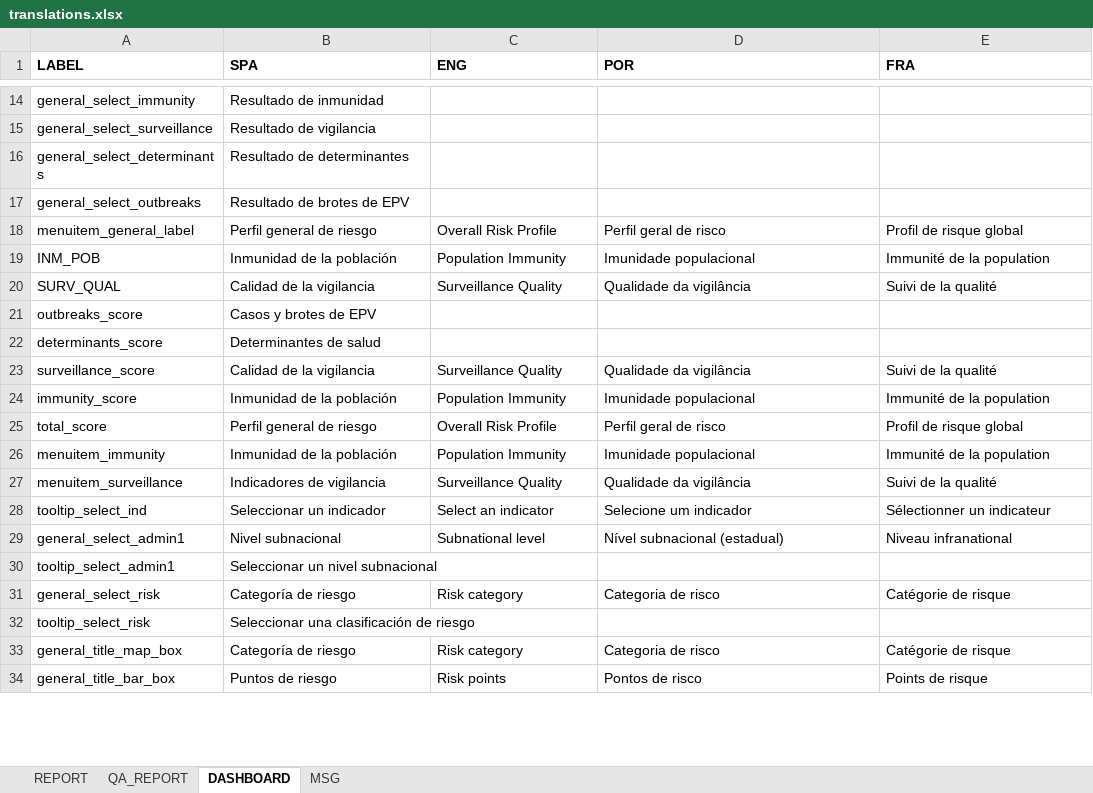
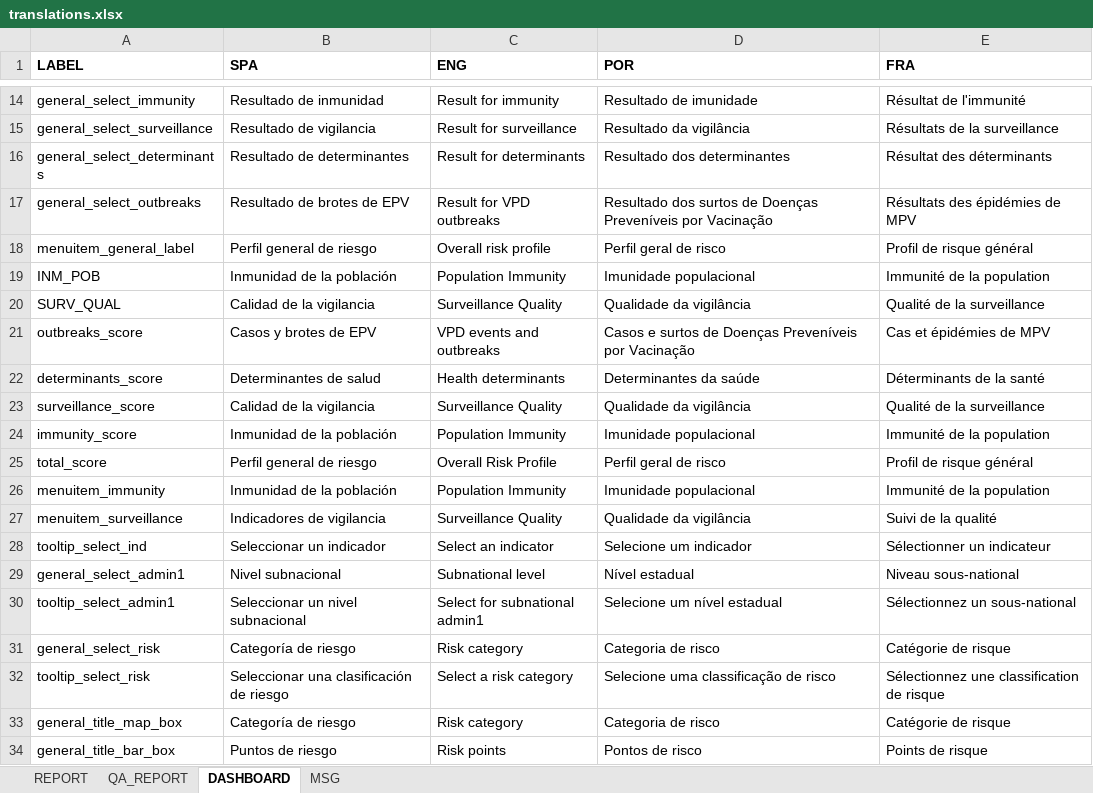
Before and after one commit to Oliversinn/polio-risk, an Excel workbook: src/R/translations.xlsx, sheet DASHBOARD, drawn as a sheet; only a part is shown, gaps mark what is left out; values as stored, in another font and other column widths than the file's, no borders; the diff covers the shown part only; the diff names each change by its address in the sheet, - before the commit and + after, or states it on an @@ line.

```diff
--- a/src/R/translations.xlsx (sheet DASHBOARD)
+++ b/src/R/translations.xlsx (sheet DASHBOARD)
-C14 (ENG): (empty)
+C14 (ENG): Result for immunity
-D14 (POR): (empty)
+D14 (POR): Resultado de imunidade
-E14 (FRA): (empty)
+E14 (FRA): Résultat de l'immunité
-C15 (ENG): (empty)
+C15 (ENG): Result for surveillance
-D15 (POR): (empty)
+D15 (POR): Resultado da vigilância
-E15 (FRA): (empty)
+E15 (FRA): Résultats de la surveillance
-C16 (ENG): (empty)
+C16 (ENG): Result for determinants
-D16 (POR): (empty)
+D16 (POR): Resultado dos determinantes
-E16 (FRA): (empty)
+E16 (FRA): Résultat des déterminants
-C17 (ENG): (empty)
+C17 (ENG): Result for VPD outbreaks
-D17 (POR): (empty)
+D17 (POR): Resultado dos surtos de Doenças Preveníveis por Vacinação
-E17 (FRA): (empty)
+E17 (FRA): Résultats des épidémies de MPV
-C18 (ENG): Overall Risk Profile
+C18 (ENG): Overall risk profile
-E18 (FRA): Profil de risque global
+E18 (FRA): Profil de risque général
-E20 (FRA): Suivi de la qualité
+E20 (FRA): Qualité de la surveillance
-C21 (ENG): (empty)
+C21 (ENG): VPD events and outbreaks
-D21 (POR): (empty)
+D21 (POR): Casos e surtos de Doenças Preveníveis por Vacinação
-E21 (FRA): (empty)
+E21 (FRA): Cas et épidémies de MPV
-C22 (ENG): (empty)
+C22 (ENG): Health determinants
-D22 (POR): (empty)
+D22 (POR): Determinantes da saúde
-E22 (FRA): (empty)
+E22 (FRA): Déterminants de la santé
-E23 (FRA): Suivi de la qualité
+E23 (FRA): Qualité de la surveillance
-E25 (FRA): Profil de risque global
+E25 (FRA): Profil de risque général
-D29 (POR): Nível subnacional (estadual)
+D29 (POR): Nível estadual
-E29 (FRA): Niveau infranational
+E29 (FRA): Niveau sous-national
-C30 (ENG): (empty)
+C30 (ENG): Select for subnational admin1
-D30 (POR): (empty)
+D30 (POR): Selecione um nível estadual
-E30 (FRA): (empty)
+E30 (FRA): Sélectionnez un sous-national
-C32 (ENG): (empty)
+C32 (ENG): Select a risk category
-D32 (POR): (empty)
+D32 (POR): Selecione uma classificação de risco
-E32 (FRA): (empty)
+E32 (FRA): Sélectionnez une classification de risque
```
Also changed, not shown: 368 edited cells elsewhere in this sheet, sheet REPORT, sheet QA_REPORT, sheet MSG, 1 other file.
